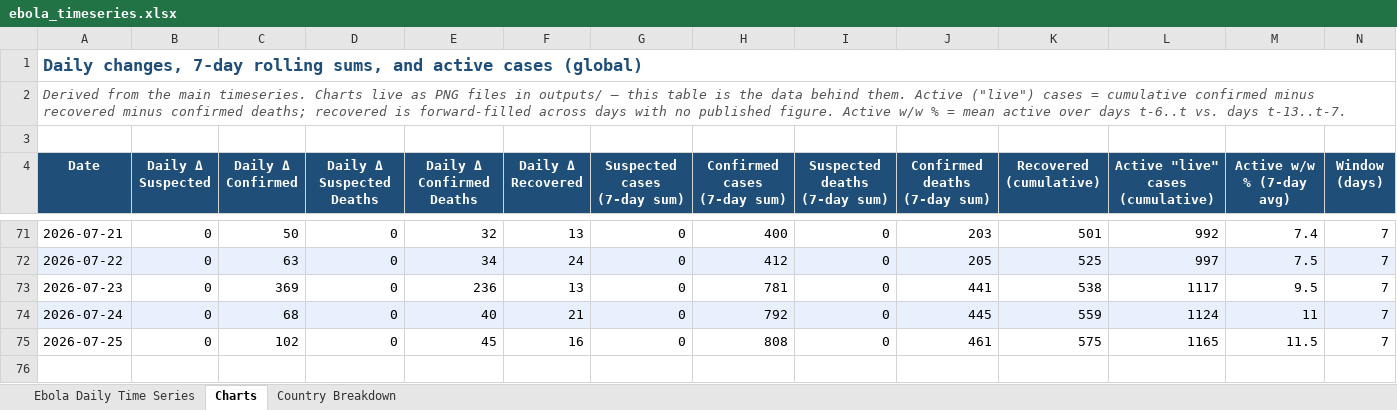
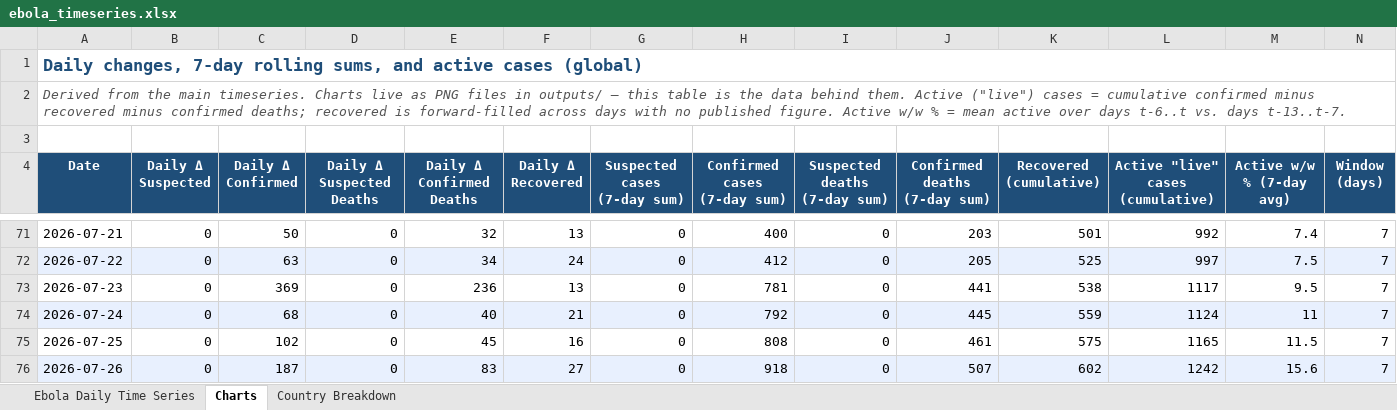
Before and after one commit to webbegole/ebola-bundibugyo-tracker-2026, an Excel workbook: outputs/ebola_timeseries.xlsx, sheet Charts, drawn as a sheet; only a part is shown, gaps mark what is left out; values as stored, in another font and other column widths than the file's, no borders; the diff names each change by its address in the sheet, - before the commit and + after, or states it on an @@ line.

```diff
--- a/outputs/ebola_timeseries.xlsx (sheet Charts)
+++ b/outputs/ebola_timeseries.xlsx (sheet Charts)
+row 76: 2026-07-26 | 0 | 187 | 0 | 83 | 27 | 0 | 918 | 0 | 507 | 602 | 1242 | 15.6 | 7
```
Also changed, not shown: sheet Country Breakdown, sheet Ebola Daily Time Series, 10 other files.
